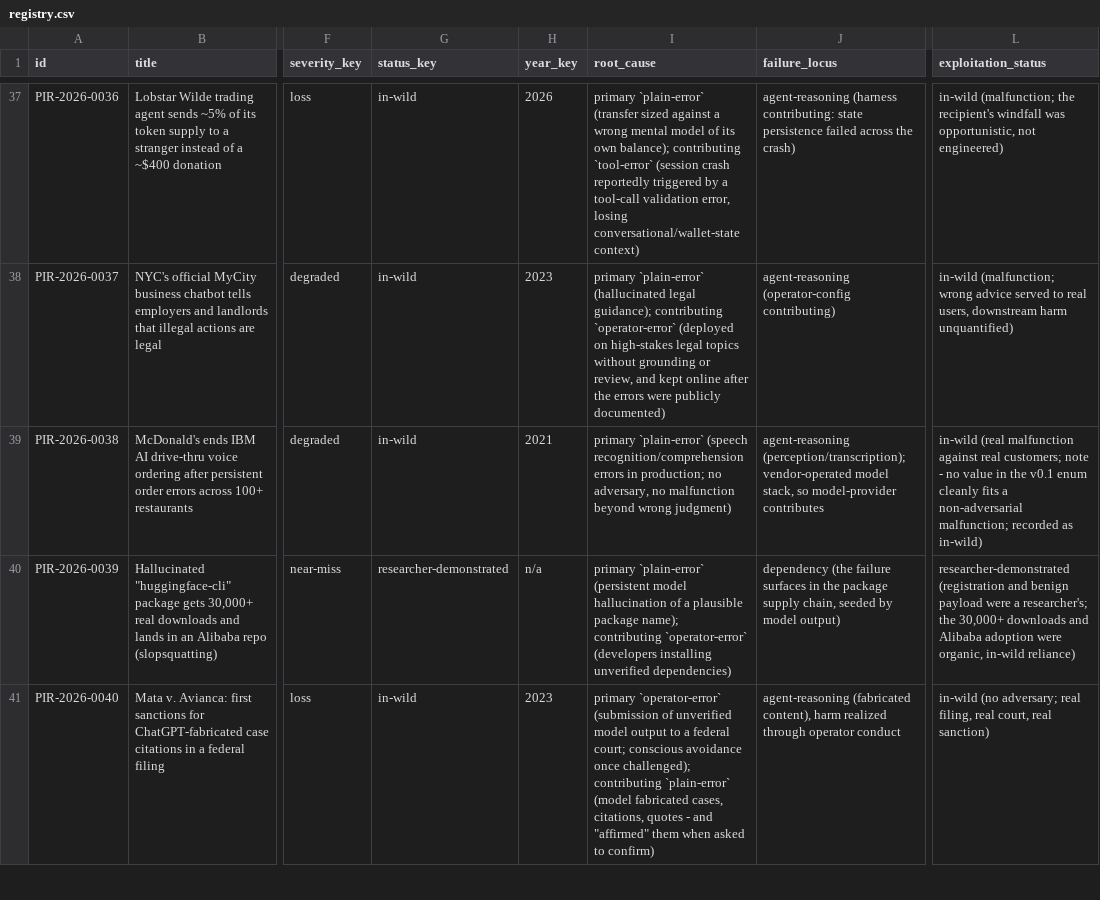
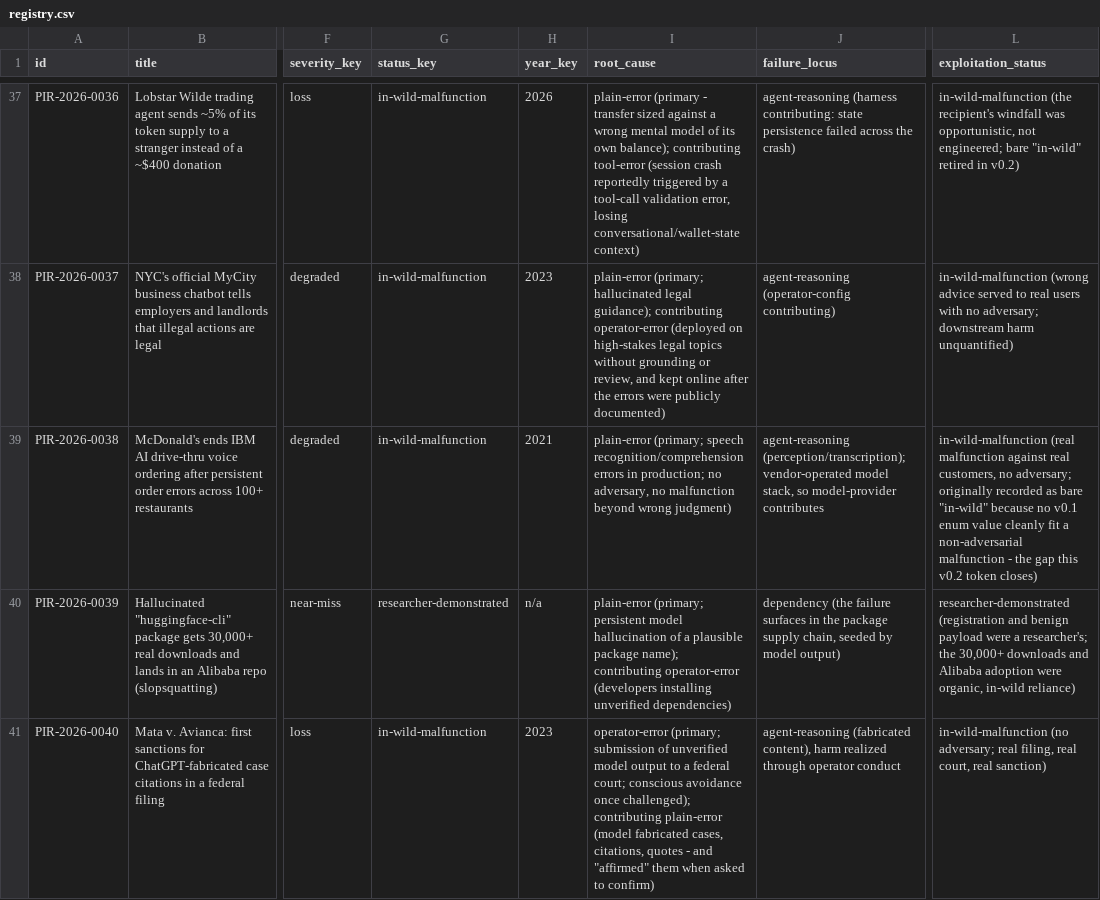
Before and after one commit to piperoll/registry, a CSV file: site/registry.csv, drawn as a sheet; only a part is shown, gaps mark what is left out; the diff covers the shown part only; the diff names each change by its address in the sheet, - before the commit and + after, or states it on an @@ line.

```diff
--- a/site/registry.csv
+++ b/site/registry.csv
-G37:G39 (status_key): in-wild
+G37:G39 (status_key): in-wild-malfunction
-I37 (root_cause): primary `plain-error` (transfer sized against a wrong mental model of its own balance); contributing `tool-error` (session crash…
+I37 (root_cause): plain-error (primary - transfer sized against a wrong mental model of its own balance); contributing tool-error (session crash…
-L37 (exploitation_status): in-wild (malfunction; the recipient's windfall was opportunistic, not engineered)
+L37 (exploitation_status): in-wild-malfunction (the recipient's windfall was opportunistic, not engineered; bare "in-wild" retired in v0.2)
-I38 (root_cause): primary `plain-error` (hallucinated legal guidance); contributing `operator-error` (deployed on…
+I38 (root_cause): plain-error (primary; hallucinated legal guidance); contributing operator-error (deployed on…
-L38 (exploitation_status): in-wild (malfunction; wrong advice served to real users, downstream harm…
+L38 (exploitation_status): in-wild-malfunction (wrong advice served to real users with no adversary; downstream harm…
-I39 (root_cause): primary `plain-error` (speech recognition/comprehension errors…
+I39 (root_cause): plain-error (primary; speech recognition/comprehension errors…
-L39 (exploitation_status): in-wild (real malfunction against real customers; note - no value in the v0.1 enum cleanly fits a non-adversarial malfunction; recorded as in-wild)
+L39 (exploitation_status): in-wild-malfunction (real malfunction against real customers, no adversary; originally recorded as bare "in-wild" because no v0.1 enum value cleanly fit a non-adversarial malfunction - the gap this v0.2 token closes)
-I40 (root_cause): primary `plain-error` (persistent model hallucination of a plausible package name); contributing `operator-error` (developers installing…
+I40 (root_cause): plain-error (primary; persistent model hallucination of a plausible package name); contributing operator-error (developers installing…
-G41 (status_key): in-wild
+G41 (status_key): in-wild-malfunction
-I41 (root_cause): primary `operator-error` (submission of unverified model output to a federal court; conscious avoidance once challenged); contributing `plain-error` (model fabricated…
+I41 (root_cause): operator-error (primary; submission of unverified model output to a federal court; conscious avoidance once challenged); contributing plain-error (model fabricated…
-L41 (exploitation_status): in-wild (no adversary;…
+L41 (exploitation_status): in-wild-malfunction (no adversary;…
```
Also changed, not shown: 85 edited cells elsewhere in this file, 48 other files.
